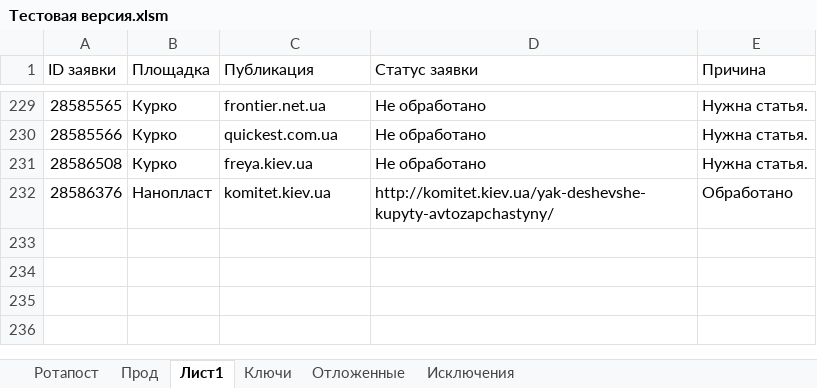
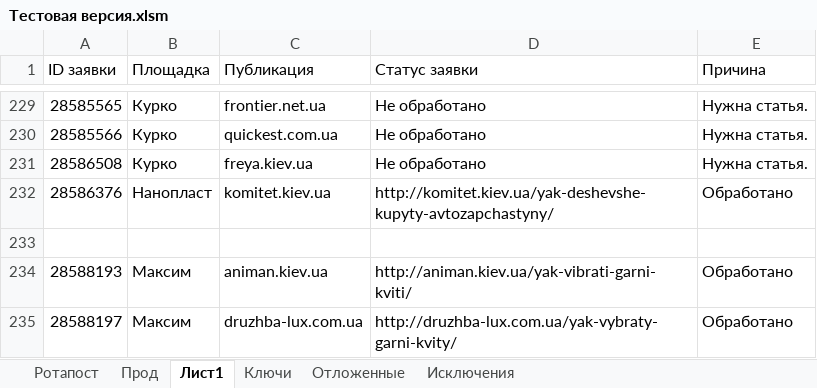
Before and after one commit to Goodron1981/MyMacros-master, an Excel workbook: Тестовая версия.xlsm, sheet Лист1, drawn as a sheet; only a part is shown, gaps mark what is left out; values as stored, in another font and other column widths than the file's, no borders; the diff names each change by its address in the sheet, - before the commit and + after, or states it on an @@ line.

```diff
--- a/Тестовая версия.xlsm (sheet Лист1)
+++ b/Тестовая версия.xlsm (sheet Лист1)
+row 233: (empty)
+row 234: 28588193 | Максим | animan.kiev.ua | http://animan.kiev.ua/yak-vibrati-garni-kviti/ | Обработано
+row 235: 28588197 | Максим | druzhba-lux.com.ua | http://druzhba-lux.com.ua/yak-vybraty-garni-kvity/ | Обработано
```
Also changed, not shown: sheet Прод, 1 other file.
